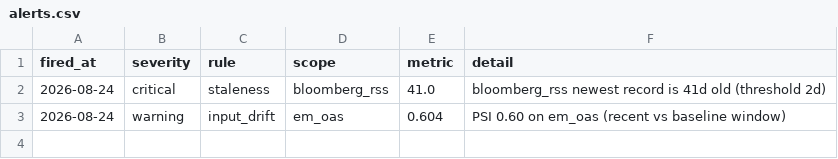
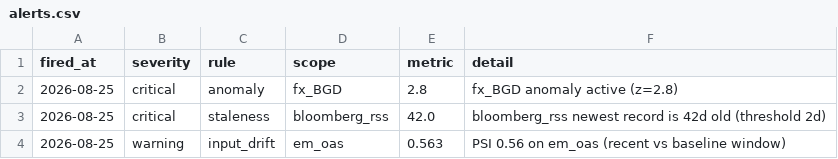
Before and after one commit to walk-on-the-wild-side/sovereign-monitor, a CSV file: dashboard_export/alerts.csv, drawn as a sheet.

```diff
--- a/dashboard_export/alerts.csv
+++ b/dashboard_export/alerts.csv
@@ -1,3 +1,4 @@
 fired_at,severity,rule,scope,metric,detail
-2026-08-24,critical,staleness,bloomberg_rss,41.0,bloomberg_rss newest record is 41d old (threshold 2d)
-2026-08-24,warning,input_drift,em_oas,0.604,PSI 0.60 on em_oas (recent vs baseline window)
+2026-08-25,critical,anomaly,fx_BGD,2.8,fx_BGD anomaly active (z=2.8)
+2026-08-25,critical,staleness,bloomberg_rss,42.0,bloomberg_rss newest record is 42d old (threshold 2d)
+2026-08-25,warning,input_drift,em_oas,0.563,PSI 0.56 on em_oas (recent vs baseline window)
```
Also changed, not shown: dashboard_export/signals.csv, 3 other files.
